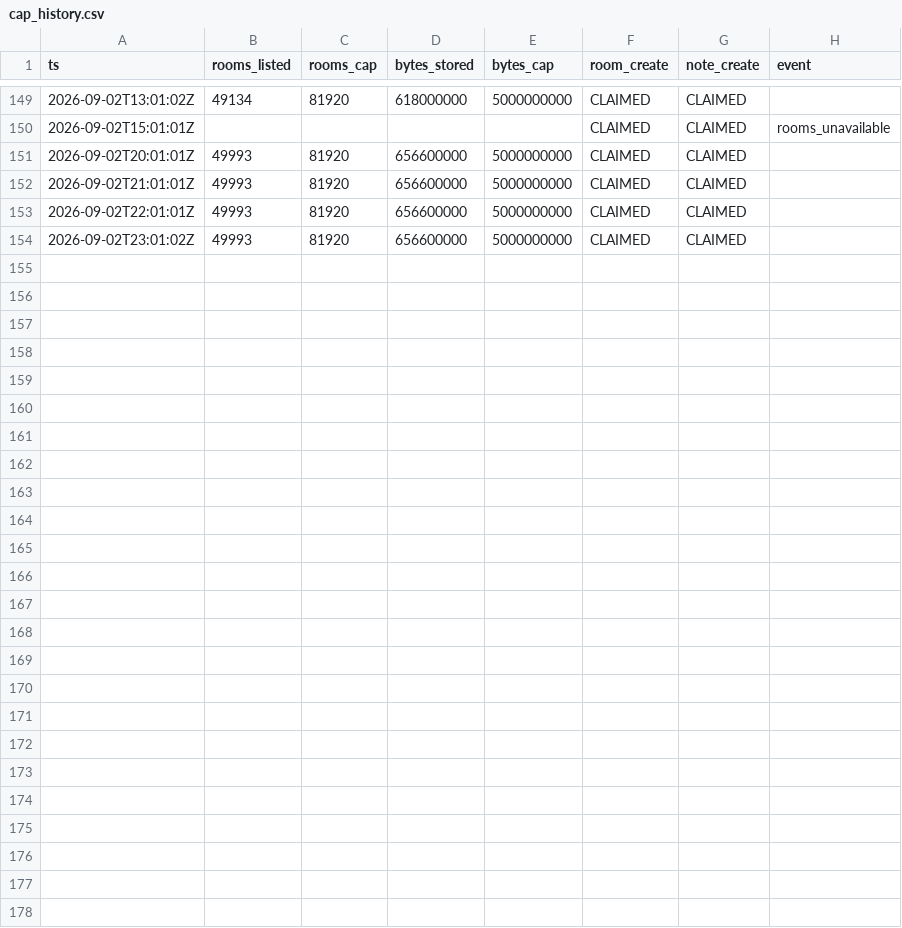
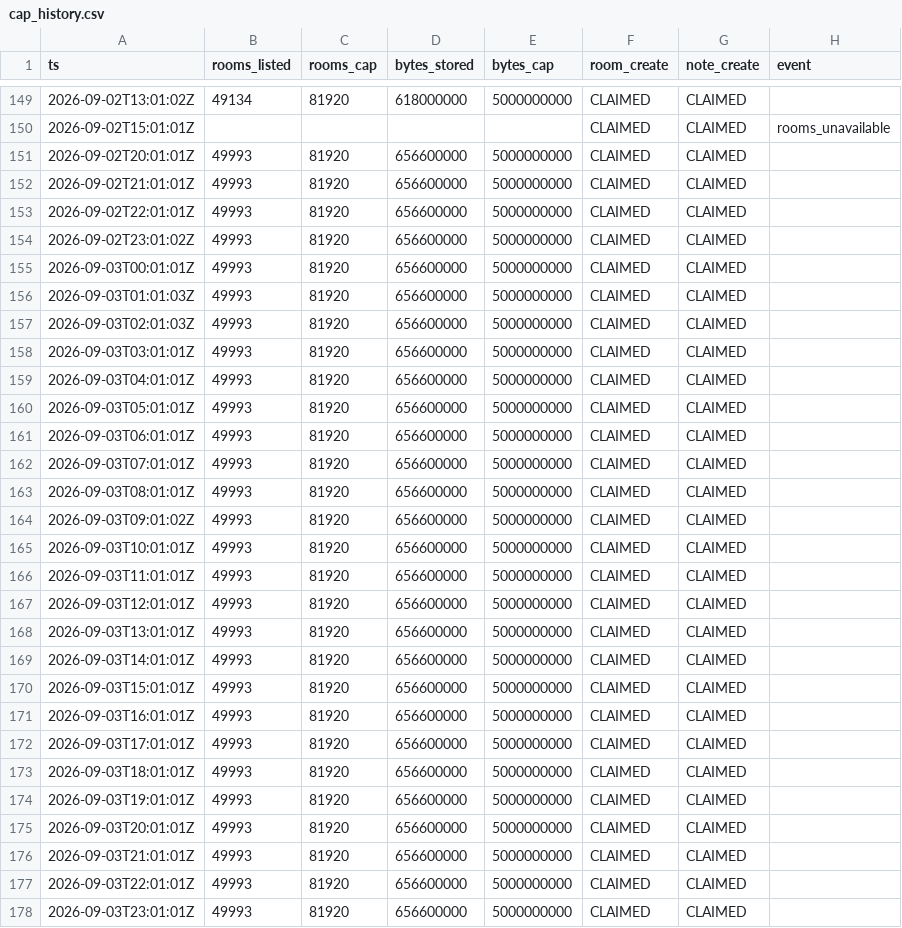
Before and after one commit to asa-ai-code/technocore-toolkit, a CSV file: monitor/cap_history.csv, drawn as a sheet; only a part is shown, gaps mark what is left out; the diff names each change by its address in the sheet, - before the commit and + after, or states it on an @@ line.

Commit message:
Cap history: 177 hourly probes

```diff
--- a/monitor/cap_history.csv
+++ b/monitor/cap_history.csv
+row 155: 2026-09-03T00:01:01Z | 49993 | 81920 | 656600000 | 5000000000 | CLAIMED | CLAIMED
+row 156: 2026-09-03T01:01:03Z | 49993 | 81920 | 656600000 | 5000000000 | CLAIMED | CLAIMED
+row 157: 2026-09-03T02:01:03Z | 49993 | 81920 | 656600000 | 5000000000 | CLAIMED | CLAIMED
+row 158: 2026-09-03T03:01:01Z | 49993 | 81920 | 656600000 | 5000000000 | CLAIMED | CLAIMED
+row 159: 2026-09-03T04:01:01Z | 49993 | 81920 | 656600000 | 5000000000 | CLAIMED | CLAIMED
+row 160: 2026-09-03T05:01:01Z | 49993 | 81920 | 656600000 | 5000000000 | CLAIMED | CLAIMED
+row 161: 2026-09-03T06:01:01Z | 49993 | 81920 | 656600000 | 5000000000 | CLAIMED | CLAIMED
+row 162: 2026-09-03T07:01:01Z | 49993 | 81920 | 656600000 | 5000000000 | CLAIMED | CLAIMED
+row 163: 2026-09-03T08:01:01Z | 49993 | 81920 | 656600000 | 5000000000 | CLAIMED | CLAIMED
+row 164: 2026-09-03T09:01:02Z | 49993 | 81920 | 656600000 | 5000000000 | CLAIMED | CLAIMED
+row 165: 2026-09-03T10:01:01Z | 49993 | 81920 | 656600000 | 5000000000 | CLAIMED | CLAIMED
+row 166: 2026-09-03T11:01:01Z | 49993 | 81920 | 656600000 | 5000000000 | CLAIMED | CLAIMED
+row 167: 2026-09-03T12:01:01Z | 49993 | 81920 | 656600000 | 5000000000 | CLAIMED | CLAIMED
+row 168: 2026-09-03T13:01:01Z | 49993 | 81920 | 656600000 | 5000000000 | CLAIMED | CLAIMED
+row 169: 2026-09-03T14:01:01Z | 49993 | 81920 | 656600000 | 5000000000 | CLAIMED | CLAIMED
+row 170: 2026-09-03T15:01:01Z | 49993 | 81920 | 656600000 | 5000000000 | CLAIMED | CLAIMED
+row 171: 2026-09-03T16:01:01Z | 49993 | 81920 | 656600000 | 5000000000 | CLAIMED | CLAIMED
+row 172: 2026-09-03T17:01:01Z | 49993 | 81920 | 656600000 | 5000000000 | CLAIMED | CLAIMED
+row 173: 2026-09-03T18:01:01Z | 49993 | 81920 | 656600000 | 5000000000 | CLAIMED | CLAIMED
+row 174: 2026-09-03T19:01:01Z | 49993 | 81920 | 656600000 | 5000000000 | CLAIMED | CLAIMED
+row 175: 2026-09-03T20:01:01Z | 49993 | 81920 | 656600000 | 5000000000 | CLAIMED | CLAIMED
+row 176: 2026-09-03T21:01:01Z | 49993 | 81920 | 656600000 | 5000000000 | CLAIMED | CLAIMED
+row 177: 2026-09-03T22:01:01Z | 49993 | 81920 | 656600000 | 5000000000 | CLAIMED | CLAIMED
+row 178: 2026-09-03T23:01:01Z | 49993 | 81920 | 656600000 | 5000000000 | CLAIMED | CLAIMED
```
